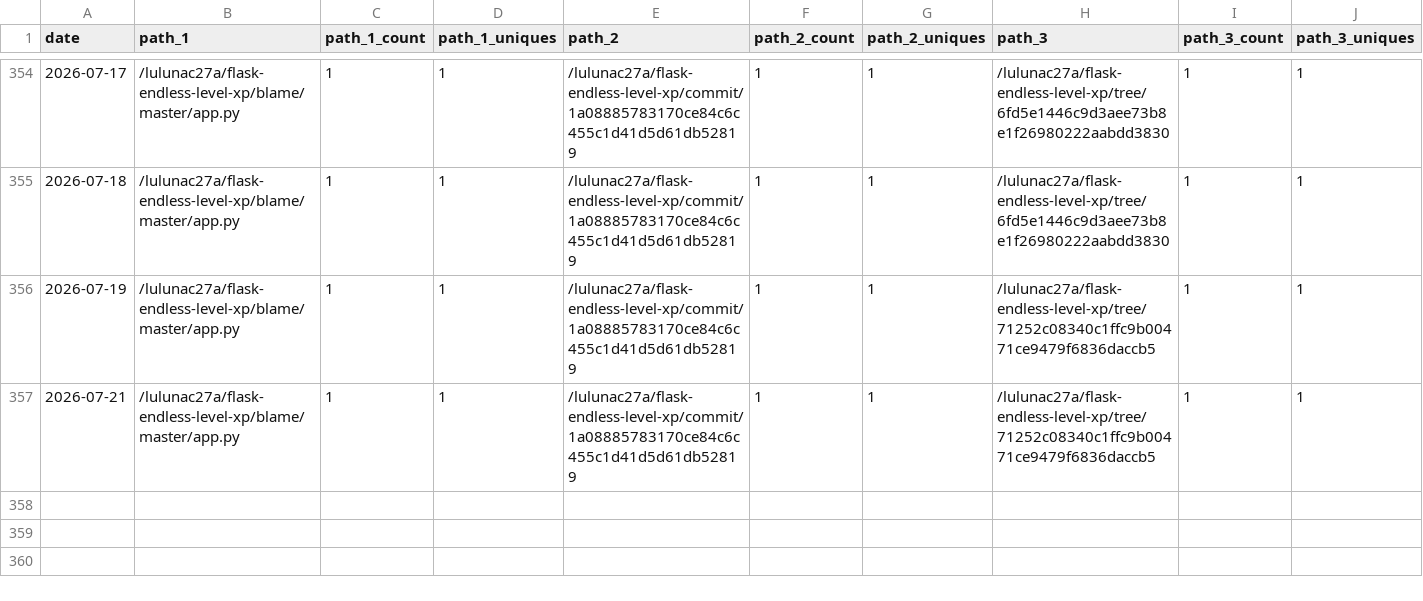
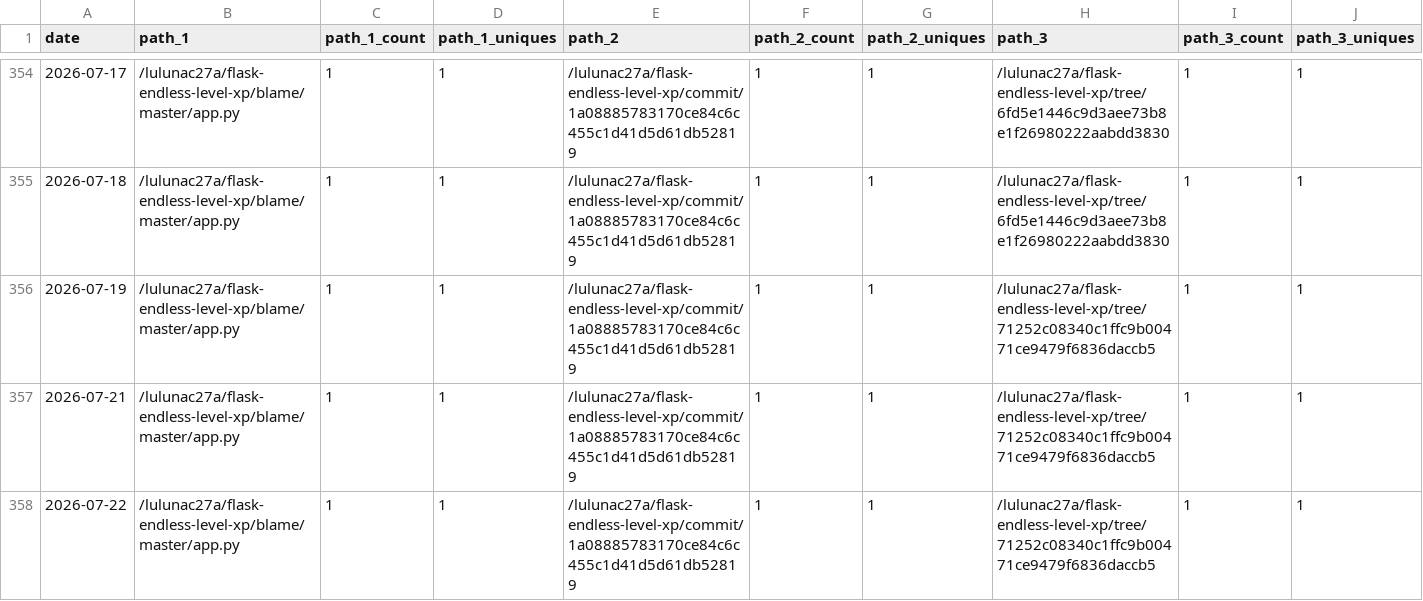
Before and after one commit to lulunac27a/github-repo-traffic-stats, a CSV file: data/github_paths/flask-endless-level-xp.csv, drawn as a sheet; only a part is shown, gaps mark what is left out; rows hold the shown columns only; the diff names each change by its address in the sheet, - before the commit and + after, or states it on an @@ line.

```diff
--- a/data/github_paths/flask-endless-level-xp.csv
+++ b/data/github_paths/flask-endless-level-xp.csv
+row 358: 2026-07-22 | /lulunac27a/flask-endless-level-xp/blame/master/app.py | 1 | 1 | /lulunac27a/flask-endless-level-xp/commit/1a08885783170ce84c6c455c1d41d5d61db52819 | 1 | 1 | /lulunac27a/flask-endless-level-xp/tree/71252c08340c1ffc9b00471ce9479f6836daccb5 | 1 | 1
```
Also changed, not shown: data/github_paths/endless-task-list-adventure.csv, data/github_paths/gamification-task-list-vue-typescript.csv, 56 other files.
